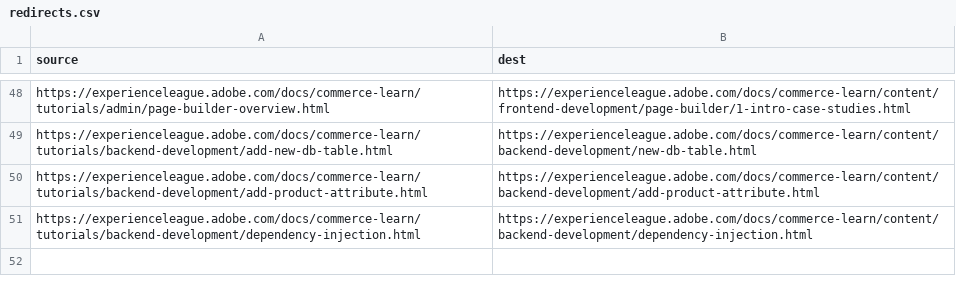
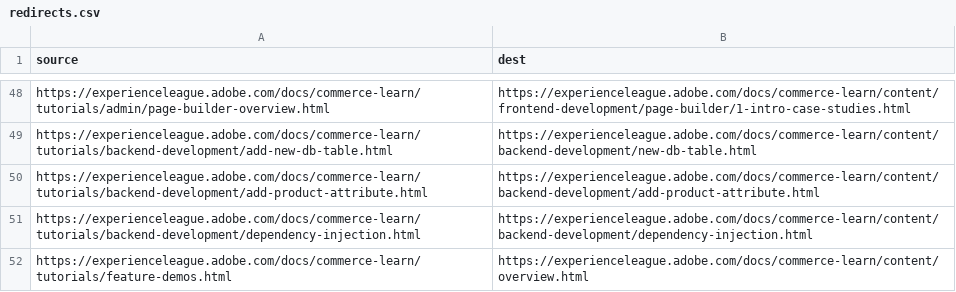
Before and after one commit to AdobeDocs/commerce-learn.it-IT, a CSV file: redirects.csv, drawn as a sheet; only a part is shown, gaps mark what is left out; the diff names each change by its address in the sheet, - before the commit and + after, or states it on an @@ line.

Commit message:
Sync non localizable files for core commit c859d9b1da7aabbbcb9e9187d8b562bbd8d02242

```diff
--- a/redirects.csv
+++ b/redirects.csv
+row 52: https://experienceleague.adobe.com/docs/commerce-learn/tutorials/feature-demos.html | https://experienceleague.adobe.com/docs/commerce-learn/content/overview.html
```
